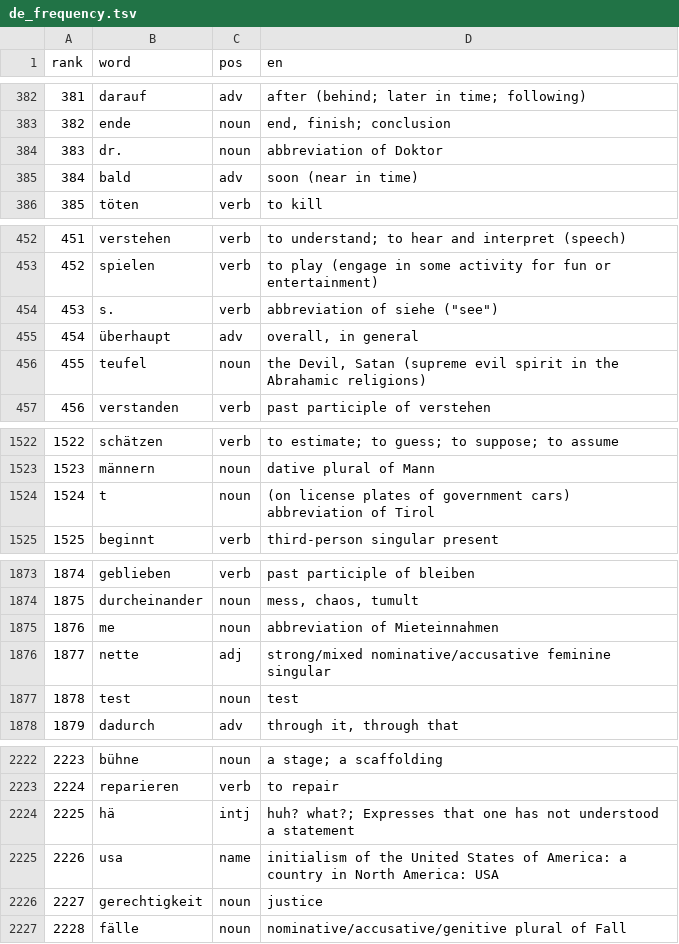
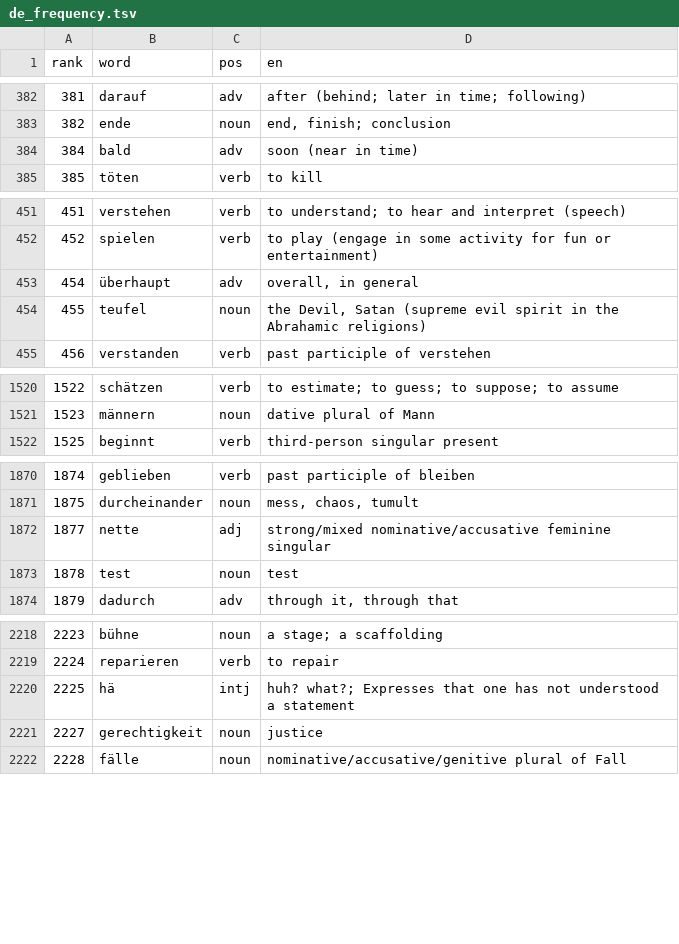
Before and after one commit to CorneliuSmith/polyglot-srs, a TSV file: data/de_frequency.tsv, drawn as a sheet; only a part is shown, gaps mark what is left out; the diff covers the shown part only; the diff names each change by its address in the sheet, - before the commit and + after, or states it on an @@ line.

```diff
--- a/data/de_frequency.tsv
+++ b/data/de_frequency.tsv
-row 384: 383 | dr. | noun | abbreviation of Doktor
-row 454: 453 | s. | verb | abbreviation of siehe ("see")
-row 1524: 1524 | t | noun | (on license plates of government cars) abbreviation of Tirol
-row 1875: 1876 | me | noun | abbreviation of Mieteinnahmen
-row 2225: 2226 | usa | name | initialism of the United States of America: a country in North America: USA
```
Also changed, not shown: 31 removed rows elsewhere in this file, data/el_frequency.tsv, data/fr_frequency.tsv, 15 other files.
